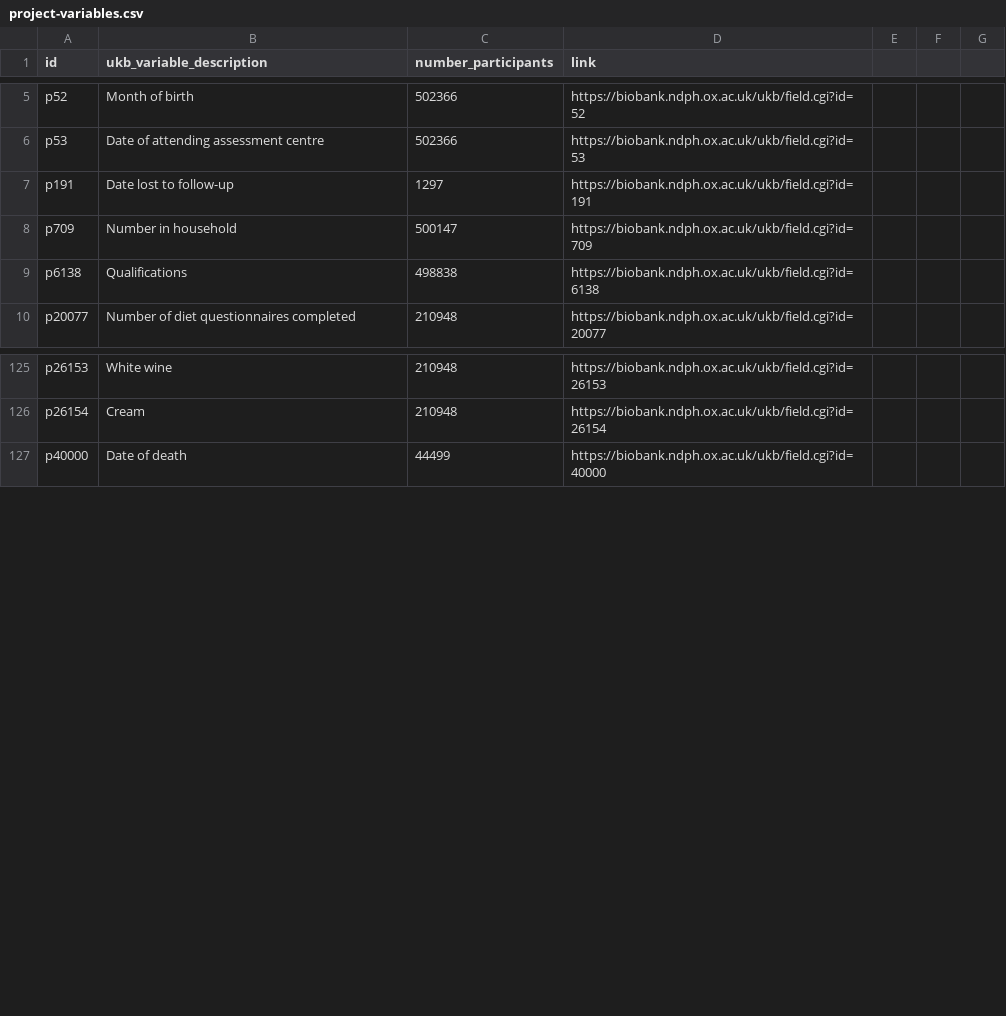
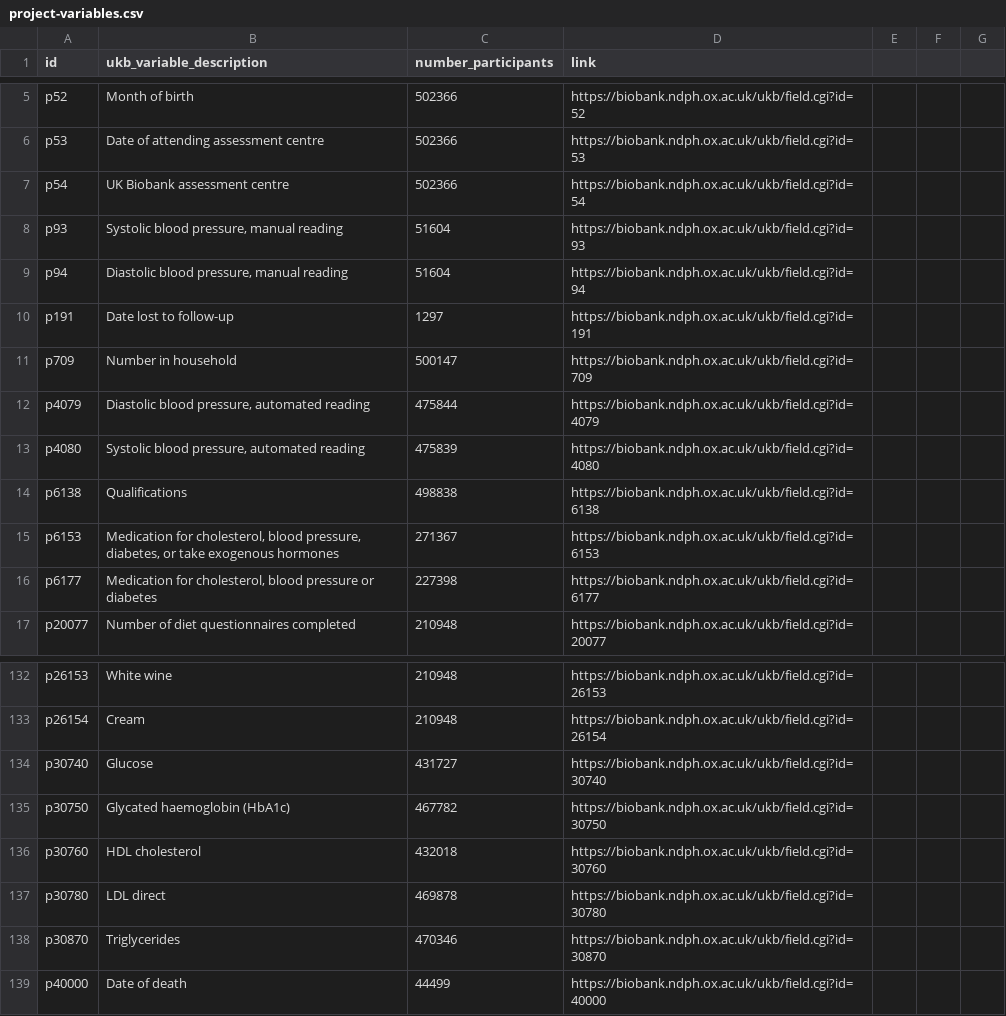
Before and after one commit to steno-aarhus/legliv, a CSV file: data-raw/project-variables.csv, drawn as a sheet; only a part is shown, gaps mark what is left out.

Commit message:
added a few more variables

```diff
--- a/data-raw/project-variables.csv
+++ b/data-raw/project-variables.csv
@@ -6,5 +6,12 @@ p52,Month of birth,502366,https://biobank.ndph.ox.ac.uk/ukb/field.cgi?id=52
 p53,Date of attending assessment centre,502366,https://biobank.ndph.ox.ac.uk/ukb/field.cgi?id=53
+p54,UK Biobank assessment centre,502366,https://biobank.ndph.ox.ac.uk/ukb/field.cgi?id=54
+p93,"Systolic blood pressure, manual reading",51604,https://biobank.ndph.ox.ac.uk/ukb/field.cgi?id=93
+p94,"Diastolic blood pressure, manual reading",51604,https://biobank.ndph.ox.ac.uk/ukb/field.cgi?id=94
 p191,Date lost to follow-up,1297,https://biobank.ndph.ox.ac.uk/ukb/field.cgi?id=191
 p709,Number in household,500147,https://biobank.ndph.ox.ac.uk/ukb/field.cgi?id=709
+p4079,"Diastolic blood pressure, automated reading",475844,https://biobank.ndph.ox.ac.uk/ukb/field.cgi?id=4079
+p4080,"Systolic blood pressure, automated reading",475839,https://biobank.ndph.ox.ac.uk/ukb/field.cgi?id=4080
 p6138,Qualifications,498838,https://biobank.ndph.ox.ac.uk/ukb/field.cgi?id=6138
+p6153,"Medication for cholesterol, blood pressure, diabetes, or take exogenous hormones",271367,https://biobank.ndph.ox.ac.uk/ukb/field.cgi?id=6153
+p6177,"Medication for cholesterol, blood pressure or diabetes",227398,https://biobank.ndph.ox.ac.uk/ukb/field.cgi?id=6177
 p20077,Number of diet questionnaires completed,210948,https://biobank.ndph.ox.ac.uk/ukb/field.cgi?id=20077
@@ -126,2 +133,7 @@ p26153,White wine,210948,https://biobank.ndph.ox.ac.uk/ukb/field.cgi?id=26153
 p26154,Cream,210948,https://biobank.ndph.ox.ac.uk/ukb/field.cgi?id=26154
+p30740,Glucose,431727,https://biobank.ndph.ox.ac.uk/ukb/field.cgi?id=30740
+p30750,Glycated haemoglobin (HbA1c),467782,https://biobank.ndph.ox.ac.uk/ukb/field.cgi?id=30750
+p30760,HDL cholesterol,432018,https://biobank.ndph.ox.ac.uk/ukb/field.cgi?id=30760
+p30780,LDL direct,469878,https://biobank.ndph.ox.ac.uk/ukb/field.cgi?id=30780
+p30870,Triglycerides,470346,https://biobank.ndph.ox.ac.uk/ukb/field.cgi?id=30870
 p40000,Date of death,44499,https://biobank.ndph.ox.ac.uk/ukb/field.cgi?id=40000
```
